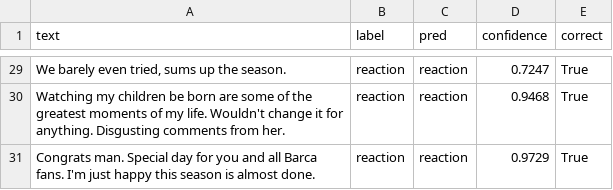
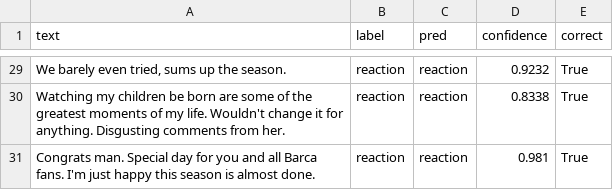
Before and after one commit to Dialloni/ai201-project3-takemeter, a CSV file: data/test_predictions.csv, drawn as a sheet; only a part is shown, gaps mark what is left out; the diff covers the shown part only; the diff names each change by its address in the sheet, - before the commit and + after, or states it on an @@ line.

```diff
--- a/data/test_predictions.csv
+++ b/data/test_predictions.csv
-D29 (confidence): 0.7247
+D29 (confidence): 0.9232
-D30 (confidence): 0.9468
+D30 (confidence): 0.8338
-D31 (confidence): 0.9729
+D31 (confidence): 0.981
```
Also changed, not shown: 29 edited cells elsewhere in this file, 5 other files.
